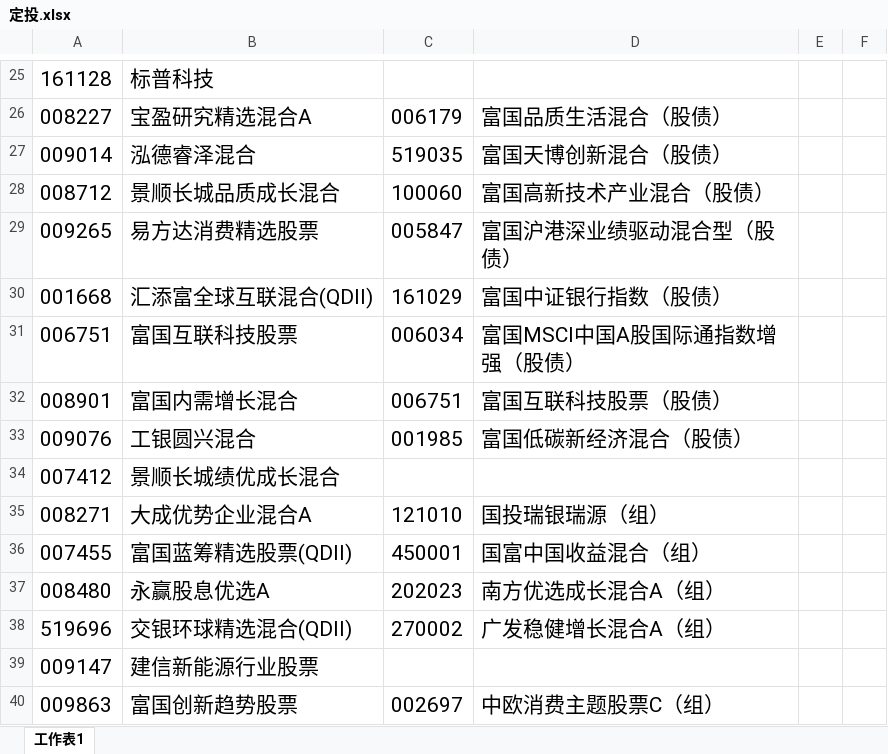
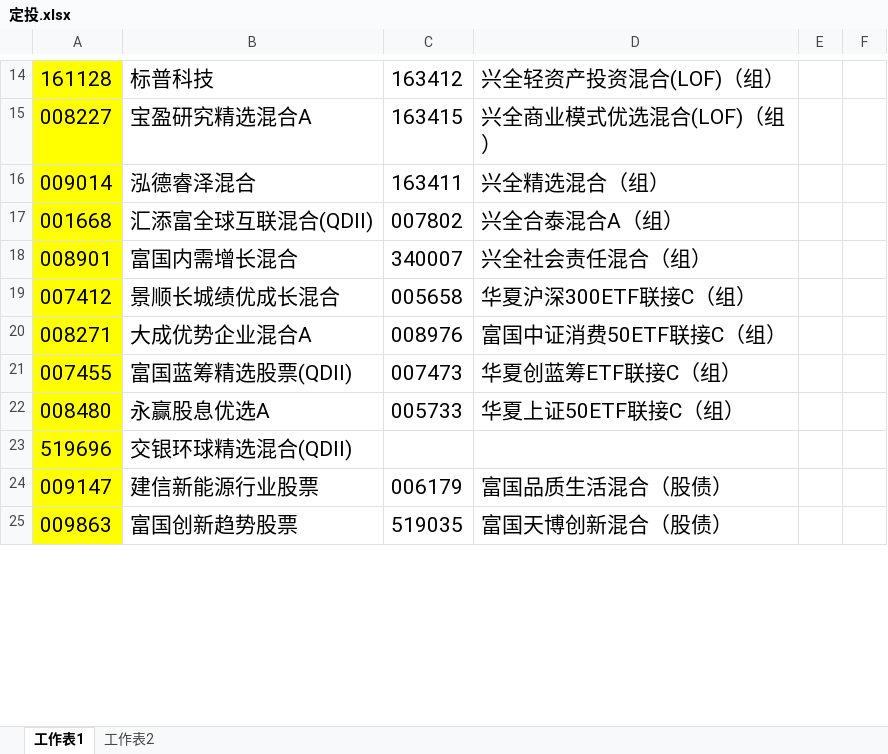
Before and after one commit to lijiadashaoye/jijinfenxi, an Excel workbook: 定投.xlsx, sheet 工作表1, drawn as a sheet; only a part is shown, gaps mark what is left out; values as stored, in another font and other column widths than the file's, no borders; removed rows and columns are numbered as before the commit, all else as after; the diff covers the shown part only; the diff names each change by its address in the sheet, - before the commit and + after, or states it on an @@ line.

```diff
--- a/定投.xlsx (sheet 工作表1)
+++ b/定投.xlsx (sheet 工作表1)
+sheet tab: 工作表2
-A14:A16 fill: none
+A14:A16 fill: #FFFF00
-C14: (empty)
+C14: 163412
-D14: (empty)
+D14: 兴全轻资产投资混合(LOF)（组）
-C15: 006179
+C15: 163415
-D15: 富国品质生活混合（股债）
+D15: 兴全商业模式优选混合(LOF)（组）
-C16: 519035
+C16: 163411
-D16: 富国天博创新混合（股债）
+D16: 兴全精选混合（组）
-row 28: 008712 | 景顺长城品质成长混合 | 100060 | 富国高新技术产业混合（股债）
-row 29: 009265 | 易方达消费精选股票 | 005847 | 富国沪港深业绩驱动混合型（股债）
-A17 fill: none
+A17 fill: #FFFF00
-C17: 161029
+C17: 007802
-D17: 富国中证银行指数（股债）
+D17: 兴全合泰混合A（组）
-row 31: 006751 | 富国互联科技股票 | 006034 | 富国MSCI中国A股国际通指数增强（股债）
-A18 fill: none
+A18 fill: #FFFF00
-C18: 006751
+C18: 340007
-D18: 富国互联科技股票（股债）
+D18: 兴全社会责任混合（组）
-row 33: 009076 | 工银圆兴混合 | 001985 | 富国低碳新经济混合（股债）
-A19:A25 fill: none
+A19:A25 fill: #FFFF00
-C19: (empty)
+C19: 005658
-D19: (empty)
+D19: 华夏沪深300ETF联接C（组）
-C20: 121010
+C20: 008976
-D20: 国投瑞银瑞源（组）
+D20: 富国中证消费50ETF联接C（组）
-C21: 450001
+C21: 007473
-D21: 国富中国收益混合（组）
+D21: 华夏创蓝筹ETF联接C（组）
-C22: 202023
+C22: 005733
-D22: 南方优选成长混合A（组）
+D22: 华夏上证50ETF联接C（组）
-C23: 270002
+C23: (empty)
-D23: 广发稳健增长混合A（组）
+D23: (empty)
-C24: (empty)
+C24: 006179
-D24: (empty)
+D24: 富国品质生活混合（股债）
-C25: 002697
+C25: 519035
-D25: 中欧消费主题股票C（组）
+D25: 富国天博创新混合（股债）
```
Also changed, not shown: 63 added rows, 28 removed rows, 2 moved rows, 52 edited cells and cell formats elsewhere in this sheet, 1 other file.
